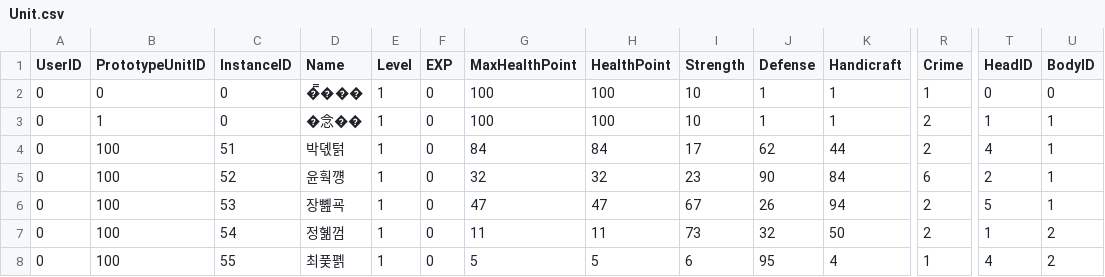
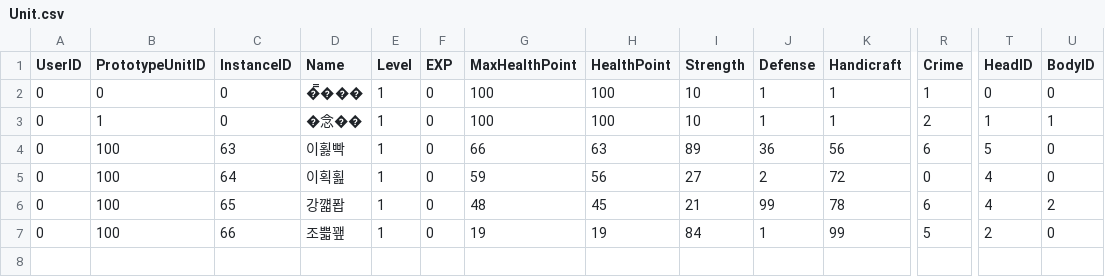
Before and after one commit to vliza321/DeathGuider, a CSV file: Assets/Resources/Unit.csv, drawn as a sheet; only a part is shown, gaps mark what is left out; removed rows and columns are numbered as before the commit, all else as after; rows hold the shown columns only; the diff names each change by its address in the sheet, - before the commit and + after, or states it on an @@ line.

```diff
--- a/Assets/Resources/Unit.csv
+++ b/Assets/Resources/Unit.csv
-row 4: 0 | 100 | 51 | 박뎫턹 | 1 | 0 | 84 | 84 | 17 | 62 | 44 | 2 | 4 | 1
-C4 (InstanceID): 52
+C4 (InstanceID): 63
-D4 (Name): 윤훡꺵
+D4 (Name): 이횛빡
-G4 (MaxHealthPoint): 32
+G4 (MaxHealthPoint): 66
-H4 (HealthPoint): 32
+H4 (HealthPoint): 63
-I4 (Strength): 23
+I4 (Strength): 89
-J4 (Defense): 90
+J4 (Defense): 36
-K4 (Handicraft): 84
+K4 (Handicraft): 56
-T4 (HeadID): 2
+T4 (HeadID): 5
-U4:U5 (BodyID): 1
+U4:U5 (BodyID): 0
-C5 (InstanceID): 53
+C5 (InstanceID): 64
-D5 (Name): 장뼲굑
+D5 (Name): 이획횚
-G5 (MaxHealthPoint): 47
+G5 (MaxHealthPoint): 59
-H5 (HealthPoint): 47
+H5 (HealthPoint): 56
-I5 (Strength): 67
+I5 (Strength): 27
-J5 (Defense): 26
+J5 (Defense): 2
-K5 (Handicraft): 94
+K5 (Handicraft): 72
-R5 (Crime): 2
+R5 (Crime): 0
-T5 (HeadID): 5
+T5 (HeadID): 4
-C6 (InstanceID): 54
+C6 (InstanceID): 65
-D6 (Name): 정혦껌
+D6 (Name): 강꺫퐙
-G6 (MaxHealthPoint): 11
+G6 (MaxHealthPoint): 48
-H6 (HealthPoint): 11
+H6 (HealthPoint): 45
-I6 (Strength): 73
+I6 (Strength): 21
-J6 (Defense): 32
+J6 (Defense): 99
-K6 (Handicraft): 50
+K6 (Handicraft): 78
-R6 (Crime): 2
+R6 (Crime): 6
-T6 (HeadID): 1
+T6 (HeadID): 4
-C7 (InstanceID): 55
+C7 (InstanceID): 66
-D7 (Name): 최풏폙
+D7 (Name): 조쁣꽾
-G7 (MaxHealthPoint): 5
+G7 (MaxHealthPoint): 19
-H7 (HealthPoint): 5
+H7 (HealthPoint): 19
-I7 (Strength): 6
+I7 (Strength): 84
-J7 (Defense): 95
+J7 (Defense): 1
-K7 (Handicraft): 4
+K7 (Handicraft): 99
-R7 (Crime): 1
+R7 (Crime): 5
-T7 (HeadID): 4
+T7 (HeadID): 2
-U7 (BodyID): 2
+U7 (BodyID): 0
```
Also changed, not shown: 32 other files.
